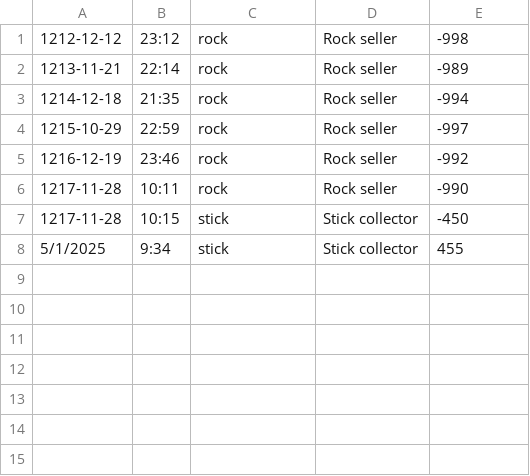
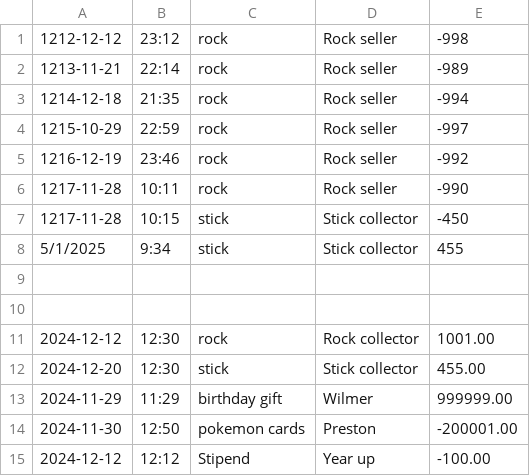
Before and after one commit to Ryan96D/Accounting-Ledger-App, a CSV file: AccountingLedgerApp/Transactions.csv, drawn as a sheet.

```diff
--- a/AccountingLedgerApp/Transactions.csv
+++ b/AccountingLedgerApp/Transactions.csv
@@ -8 +8,8 @@
 5/1/2025,9:34,stick,Stick collector,455
+,,,,
+,,,,
+2024-12-12,12:30,rock,Rock collector,1001.00
+2024-12-20,12:30,stick,Stick collector,455.00
+2024-11-29,11:29,birthday gift,Wilmer,999999.00
+2024-11-30,12:50,pokemon cards,Preston,-200001.00
+2024-12-12,12:12,Stipend,Year up,-100.00
```
Also changed, not shown: 6 other files.
